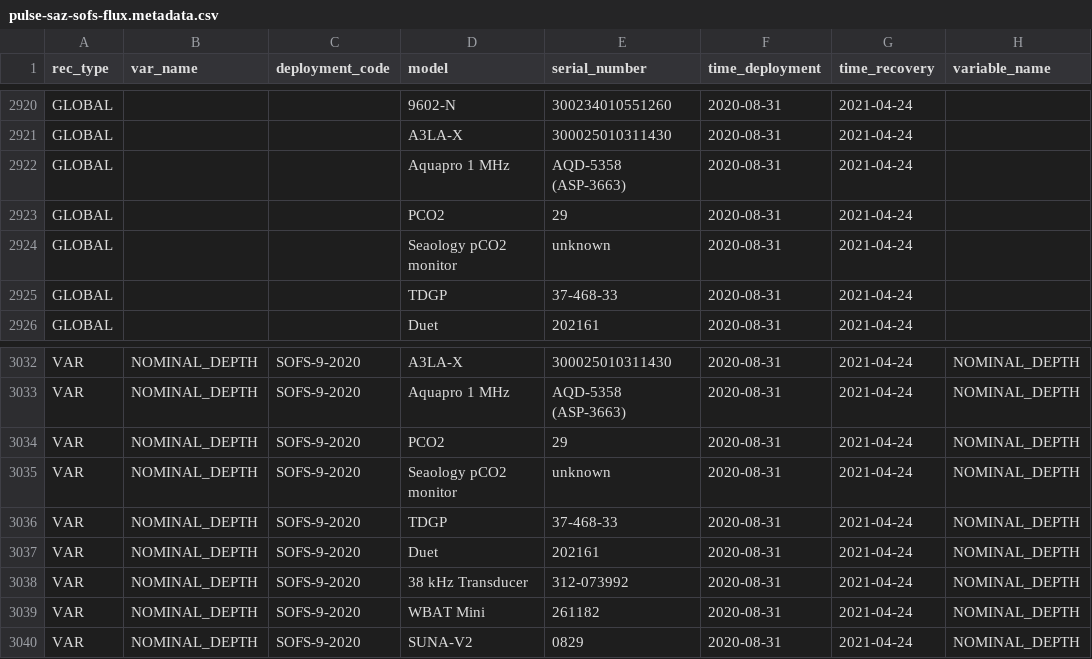
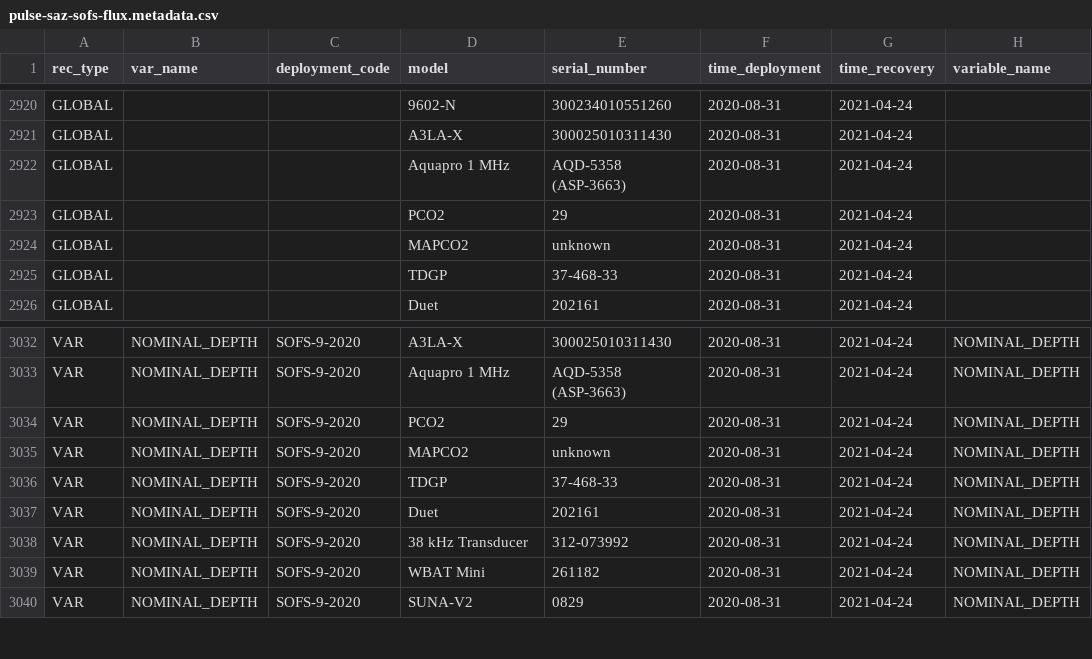
Before and after one commit to petejan/imos-tools, a CSV file: metadata/pulse-saz-sofs-flux.metadata.csv, drawn as a sheet; only a part is shown, gaps mark what is left out; the diff names each change by its address in the sheet, - before the commit and + after, or states it on an @@ line.

```diff
--- a/metadata/pulse-saz-sofs-flux.metadata.csv
+++ b/metadata/pulse-saz-sofs-flux.metadata.csv
-D2924 (model): Seaology pCO2 monitor
+D2924 (model): MAPCO2
-D3035 (model): Seaology pCO2 monitor
+D3035 (model): MAPCO2
```
Also changed, not shown: 7 other files.
